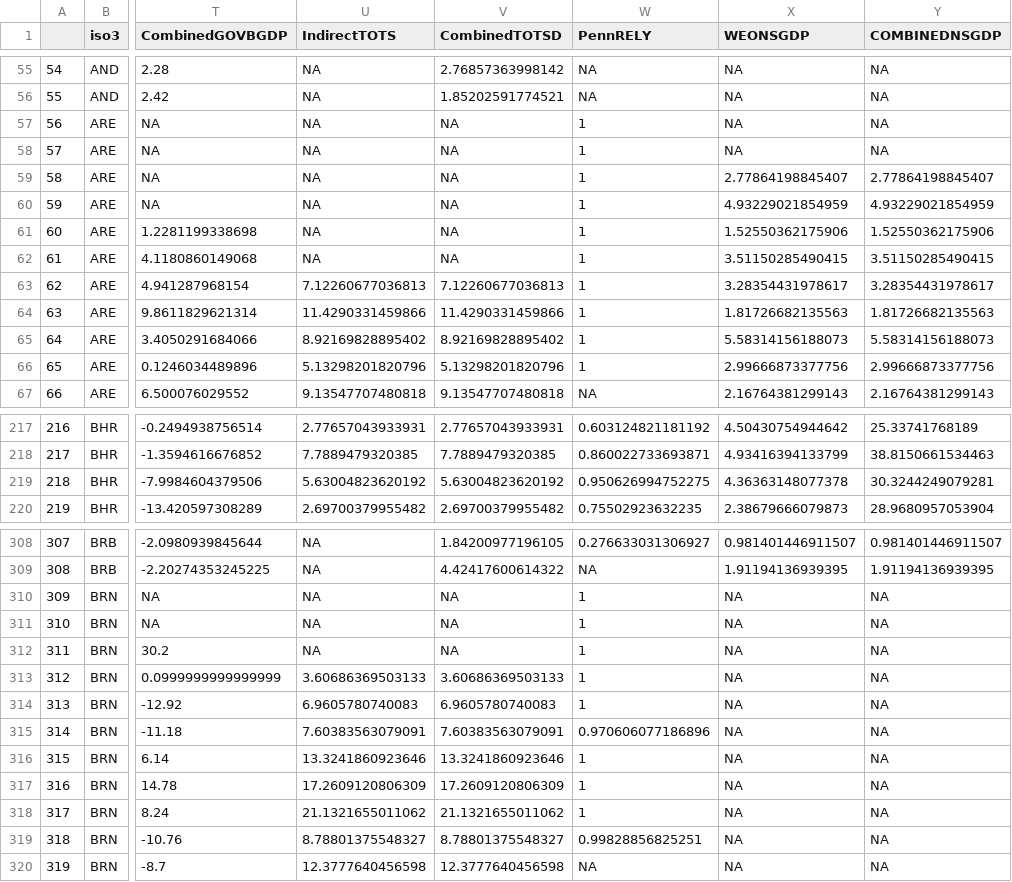
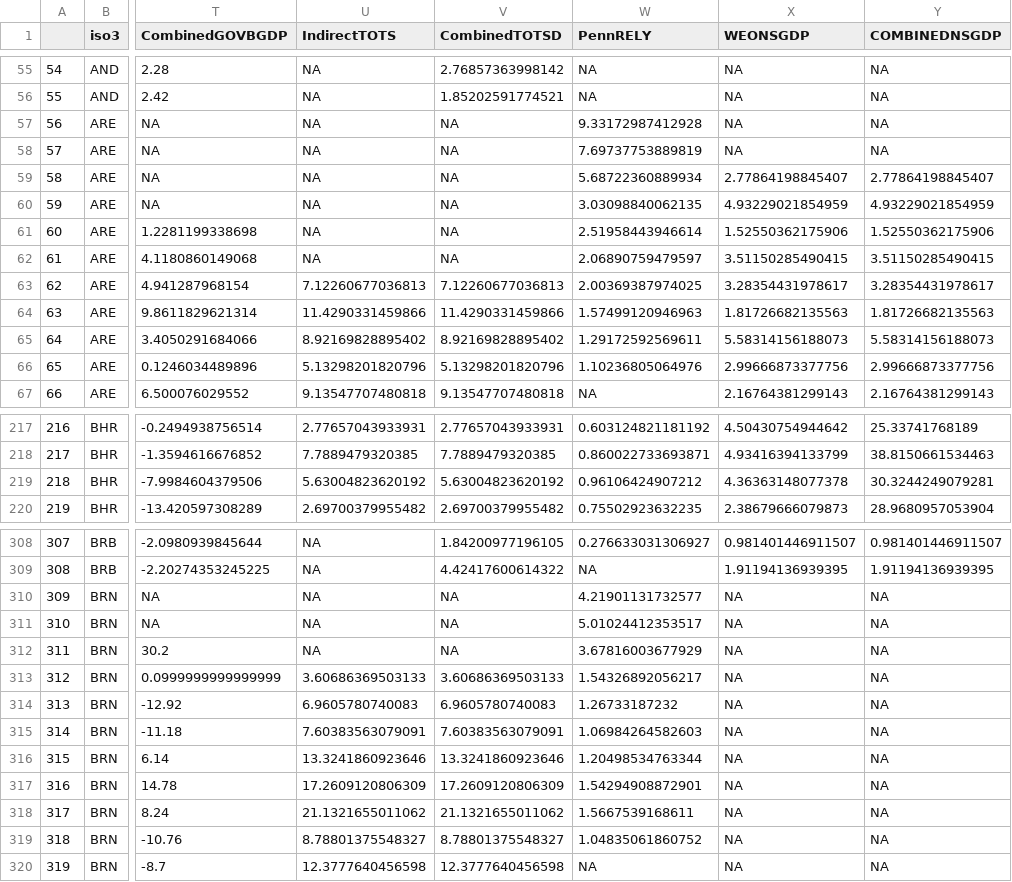
Before and after one commit to marieguiraud/Macro3Project, a CSV file: Data/5yearPanel.csv, drawn as a sheet; only a part is shown, gaps mark what is left out; the diff covers the shown part only; the diff names each change by its address in the sheet, - before the commit and + after, or states it on an @@ line.

Commit message:
Change with RELY

```diff
--- a/Data/5yearPanel.csv
+++ b/Data/5yearPanel.csv
-W57 (PennRELY): 1
+W57 (PennRELY): 9.33172987412928
-W58 (PennRELY): 1
+W58 (PennRELY): 7.69737753889819
-W59 (PennRELY): 1
+W59 (PennRELY): 5.68722360889934
-W60 (PennRELY): 1
+W60 (PennRELY): 3.03098840062135
-W61 (PennRELY): 1
+W61 (PennRELY): 2.51958443946614
-W62 (PennRELY): 1
+W62 (PennRELY): 2.06890759479597
-W63 (PennRELY): 1
+W63 (PennRELY): 2.00369387974025
-W64 (PennRELY): 1
+W64 (PennRELY): 1.57499120946963
-W65 (PennRELY): 1
+W65 (PennRELY): 1.29172592569611
-W66 (PennRELY): 1
+W66 (PennRELY): 1.10236805064976
-W219 (PennRELY): 0.950626994752275
+W219 (PennRELY): 0.96106424907212
-W310 (PennRELY): 1
+W310 (PennRELY): 4.21901131732577
-W311 (PennRELY): 1
+W311 (PennRELY): 5.01024412353517
-W312 (PennRELY): 1
+W312 (PennRELY): 3.67816003677929
-W313 (PennRELY): 1
+W313 (PennRELY): 1.54326892056217
-W314 (PennRELY): 1
+W314 (PennRELY): 1.26733187232
-W315 (PennRELY): 0.970606077186896
+W315 (PennRELY): 1.06984264582603
-W316 (PennRELY): 1
+W316 (PennRELY): 1.20498534763344
-W317 (PennRELY): 1
+W317 (PennRELY): 1.54294908872901
-W318 (PennRELY): 1
+W318 (PennRELY): 1.5667539168611
-W319 (PennRELY): 0.99828856825251
+W319 (PennRELY): 1.04835061860752
```
Also changed, not shown: 70 edited cells elsewhere in this file, 3 other files.
